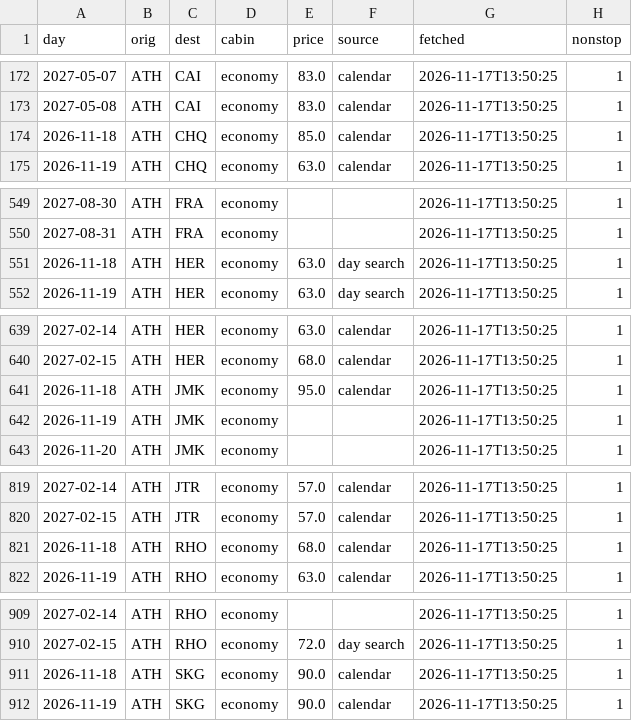
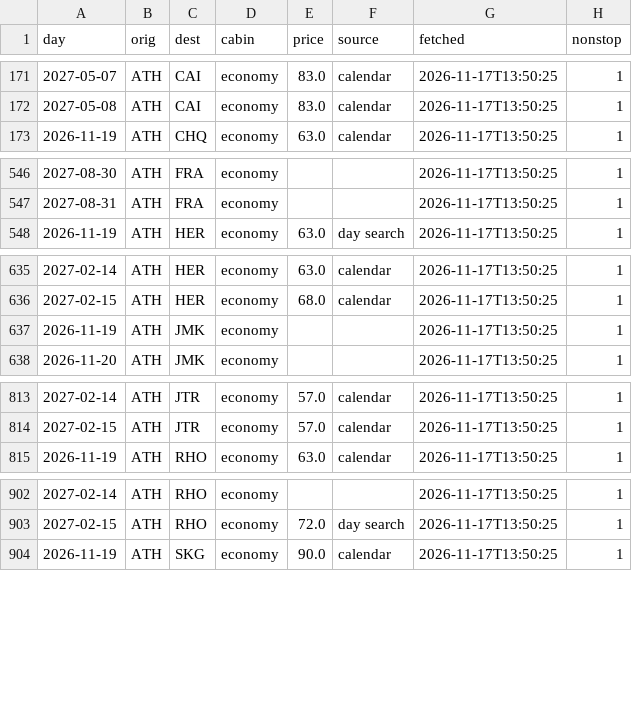
Before and after one commit to Am015-dev/AegeanBook, a CSV file: data/skyexpress.csv, drawn as a sheet; only a part is shown, gaps mark what is left out; the diff covers the shown part only; the diff names each change by its address in the sheet, - before the commit and + after, or states it on an @@ line.

```diff
--- a/data/skyexpress.csv
+++ b/data/skyexpress.csv
-row 174: 2026-11-18 | ATH | CHQ | economy | 85.0 | calendar | 2026-11-17T13:50:25 | 1
-row 551: 2026-11-18 | ATH | HER | economy | 63.0 | day search | 2026-11-17T13:50:25 | 1
-row 641: 2026-11-18 | ATH | JMK | economy | 95.0 | calendar | 2026-11-17T13:50:25 | 1
-row 821: 2026-11-18 | ATH | RHO | economy | 68.0 | calendar | 2026-11-17T13:50:25 | 1
-row 911: 2026-11-18 | ATH | SKG | economy | 90.0 | calendar | 2026-11-17T13:50:25 | 1
```
Also changed, not shown: 21 removed rows elsewhere in this file, data/daily.csv, data/daily_hotel.csv, 4 other files.
